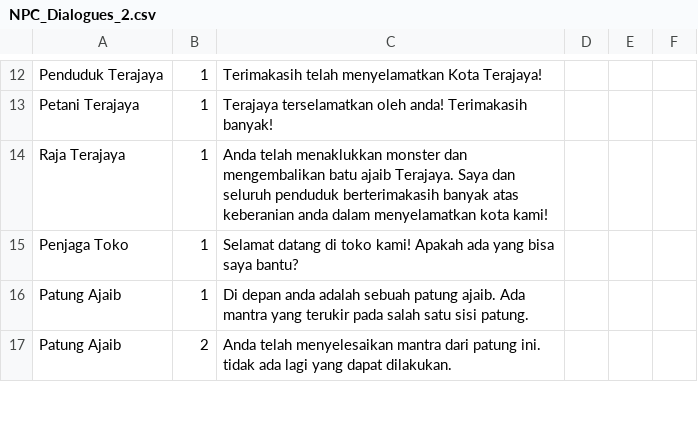
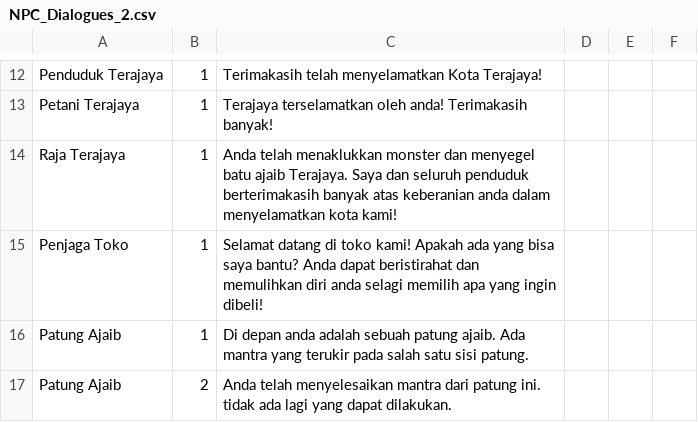
Before and after one commit to radiadus/Penyelamatan-Terajaya-2, a CSV file: Assets/Resources/NPC_Dialogues_2.csv, drawn as a sheet; only a part is shown, gaps mark what is left out.

Commit message:
boss and batu stuff

```diff
--- a/Assets/Resources/NPC_Dialogues_2.csv
+++ b/Assets/Resources/NPC_Dialogues_2.csv
@@ -13,4 +13,4 @@ Penduduk Terajaya;1;Terimakasih telah menyelamatkan Kota Terajaya!;;;
 Petani Terajaya;1;Terajaya terselamatkan oleh anda! Terimakasih banyak!;;;
-Raja Terajaya;1;Anda telah menaklukkan monster dan mengembalikan batu ajaib Terajaya. Saya dan seluruh penduduk berterimakasih banyak atas keberanian anda dalam menyelamatkan kota kami!;;;
-Penjaga Toko;1;Selamat datang di toko kami! Apakah ada yang bisa saya bantu?;;;
+Raja Terajaya;1;Anda telah menaklukkan monster dan menyegel batu ajaib Terajaya. Saya dan seluruh penduduk berterimakasih banyak atas keberanian anda dalam menyelamatkan kota kami!;;;
+Penjaga Toko;1;Selamat datang di toko kami! Apakah ada yang bisa saya bantu? Anda dapat beristirahat dan memulihkan diri anda selagi memilih apa yang ingin dibeli!;;;
 Patung Ajaib;1; Di depan anda adalah sebuah patung ajaib. Ada mantra yang terukir pada salah satu sisi patung.;;;
```
Also changed, not shown: 4 other files.
